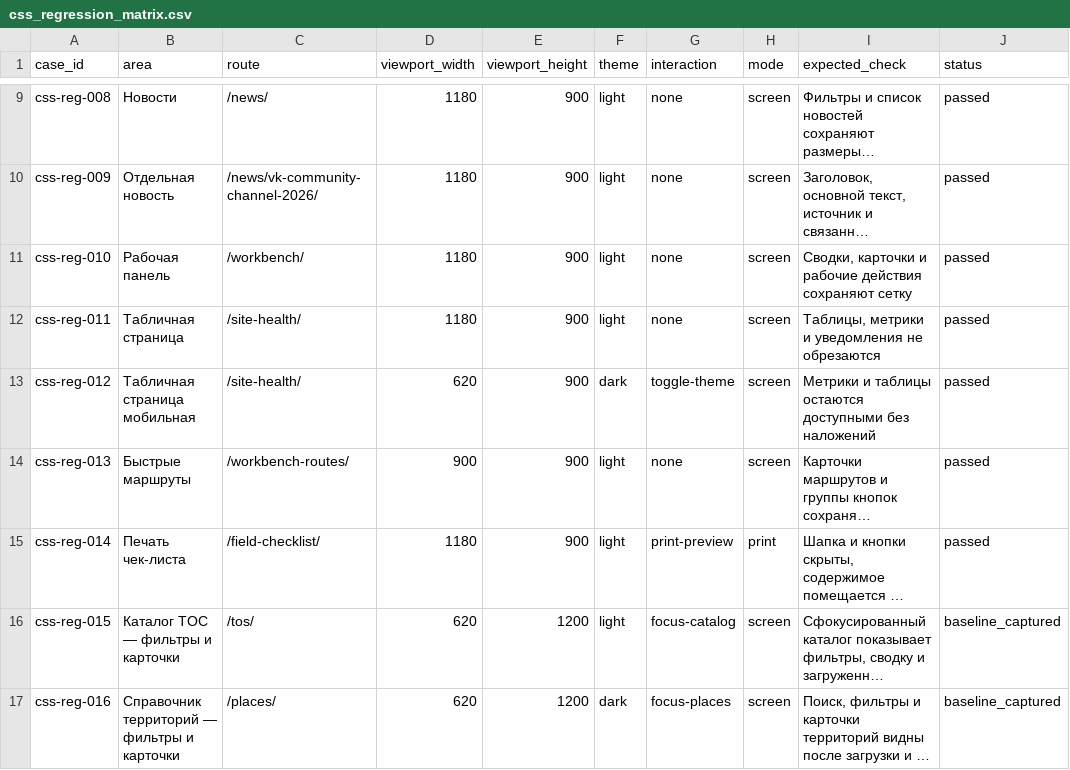
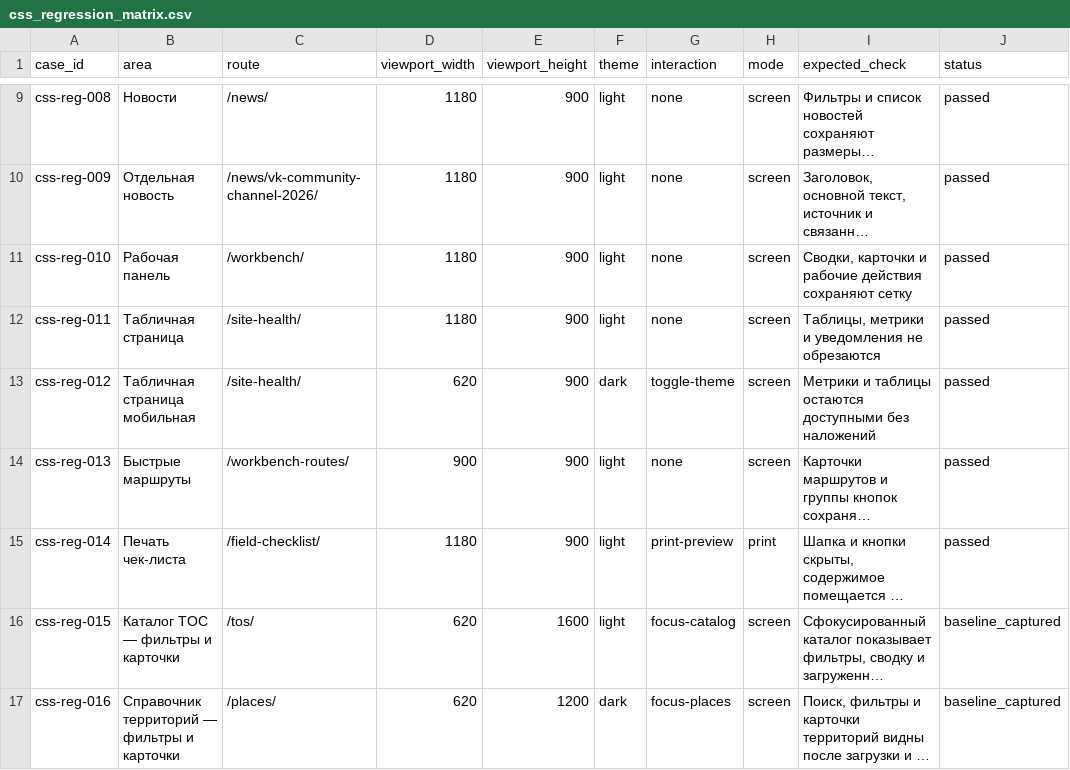
Before and after one commit to deputat36/tosborisoglebsk.github.io, a CSV file: data/css_regression_matrix.csv, drawn as a sheet; only a part is shown, gaps mark what is left out; long unchanged cells end in …; the diff names each change by its address in the sheet, - before the commit and + after, or states it on an @@ line.

Commit message:
Показывать первую карточку ТОС в visual baseline

```diff
--- a/data/css_regression_matrix.csv
+++ b/data/css_regression_matrix.csv
-E16 (viewport_height): 1200
+E16 (viewport_height): 1600
```
